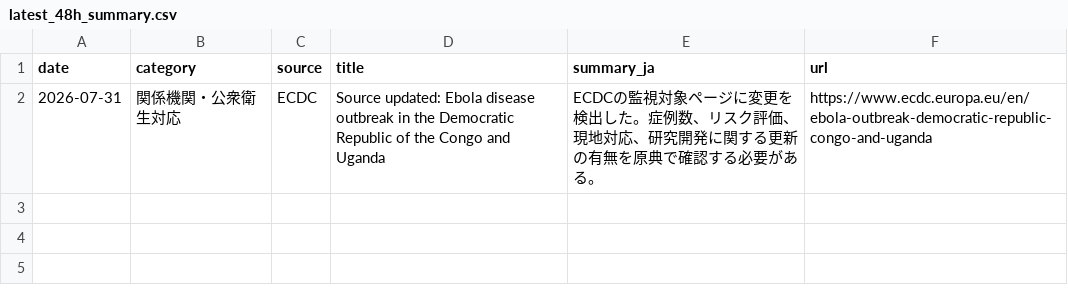
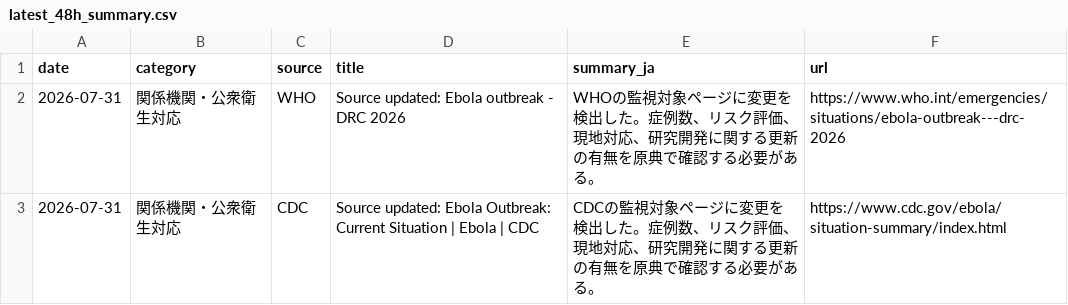
Before and after one commit to mosuzuki/ebola2026, a CSV file: data/processed/latest_48h_summary.csv, drawn as a sheet.

```diff
--- a/data/processed/latest_48h_summary.csv
+++ b/data/processed/latest_48h_summary.csv
@@ -1,2 +1,3 @@
 date,category,source,title,summary_ja,url
-2026-07-31,関係機関・公衆衛生対応,ECDC,Source updated: Ebola disease outbreak in the Democratic Republic of the Congo and Uganda,ECDCの監視対象ページに変更を検出した。症例数、リスク評価、現地対応、研究開発に関する更新の有無を原典で確認する必要がある。,https://www.ecdc.europa.eu/en/ebola-outbreak-democratic-republic-congo-and-uganda
+2026-07-31,関係機関・公衆衛生対応,WHO,Source updated: Ebola outbreak - DRC 2026,WHOの監視対象ページに変更を検出した。症例数、リスク評価、現地対応、研究開発に関する更新の有無を原典で確認する必要がある。,https://www.who.int/emergencies/situations/ebola-outbreak---drc-2026
+2026-07-31,関係機関・公衆衛生対応,CDC,Source updated: Ebola Outbreak: Current Situation | Ebola | CDC,CDCの監視対象ページに変更を検出した。症例数、リスク評価、現地対応、研究開発に関する更新の有無を原典で確認する必要がある。,https://www.cdc.gov/ebola/situation-summary/index.html
```
Also changed, not shown: data/processed/auto_response_updates.csv, data/processed/source_monitor.csv, 6 other files.
